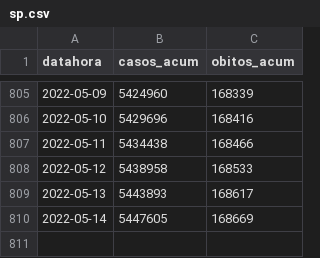
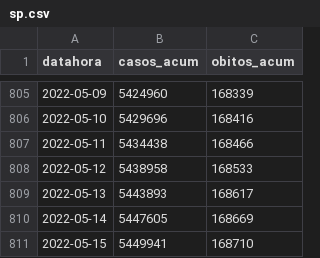
Before and after one commit to seade-R/dados-covid-sp, a CSV file: data/sp.csv, drawn as a sheet; only a part is shown, gaps mark what is left out.

```diff
--- a/data/sp.csv
+++ b/data/sp.csv
@@ -810 +810,2 @@ datahora;casos_acum;obitos_acum
 2022-05-14;5447605;168669
+2022-05-15;5449941;168710
```
Also changed, not shown: data/br.csv, 5 other files.
